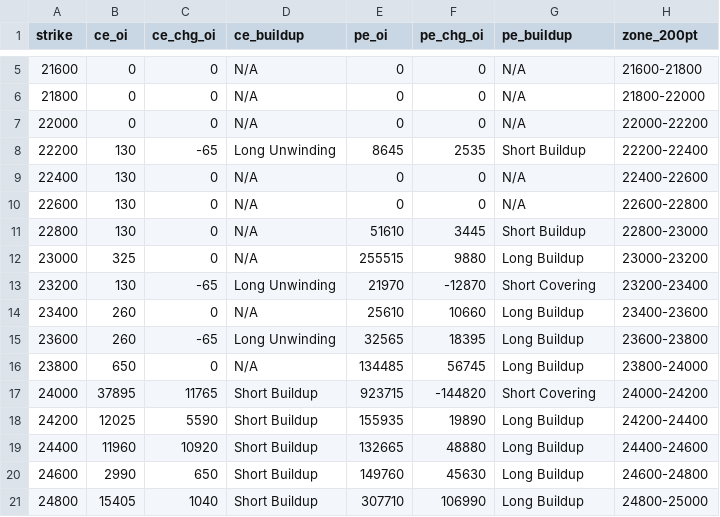
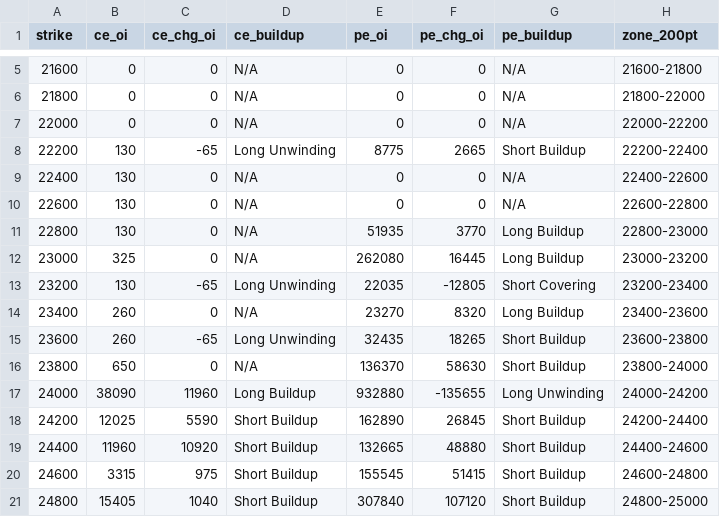
Before and after one commit to ddtambe/Nifty50_Options, a CSV file: data/2026-11-25/2026-12-08_buildup.csv, drawn as a sheet; only a part is shown, gaps mark what is left out; the diff covers the shown part only.

```diff
--- a/data/2026-11-25/2026-12-08_buildup.csv
+++ b/data/2026-11-25/2026-12-08_buildup.csv
@@ -7,15 +7,15 @@ strike,ce_oi,ce_chg_oi,ce_buildup,pe_oi,pe_chg_oi,pe_buildup,zone_200pt
 22000,0,0,N/A,0,0,N/A,22000-22200
-22200,130,-65,Long Unwinding,8645,2535,Short Buildup,22200-22400
+22200,130,-65,Long Unwinding,8775,2665,Short Buildup,22200-22400
 22400,130,0,N/A,0,0,N/A,22400-22600
 22600,130,0,N/A,0,0,N/A,22600-22800
-22800,130,0,N/A,51610,3445,Short Buildup,22800-23000
-23000,325,0,N/A,255515,9880,Long Buildup,23000-23200
-23200,130,-65,Long Unwinding,21970,-12870,Short Covering,23200-23400
-23400,260,0,N/A,25610,10660,Long Buildup,23400-23600
-23600,260,-65,Long Unwinding,32565,18395,Long Buildup,23600-23800
-23800,650,0,N/A,134485,56745,Long Buildup,23800-24000
-24000,37895,11765,Short Buildup,923715,-144820,Short Covering,24000-24200
-24200,12025,5590,Short Buildup,155935,19890,Long Buildup,24200-24400
-24400,11960,10920,Short Buildup,132665,48880,Long Buildup,24400-24600
-24600,2990,650,Short Buildup,149760,45630,Long Buildup,24600-24800
-24800,15405,1040,Short Buildup,307710,106990,Long Buildup,24800-25000
+22800,130,0,N/A,51935,3770,Long Buildup,22800-23000
+23000,325,0,N/A,262080,16445,Long Buildup,23000-23200
+23200,130,-65,Long Unwinding,22035,-12805,Short Covering,23200-23400
+23400,260,0,N/A,23270,8320,Long Buildup,23400-23600
+23600,260,-65,Long Unwinding,32435,18265,Short Buildup,23600-23800
+23800,650,0,N/A,136370,58630,Short Buildup,23800-24000
+24000,38090,11960,Long Buildup,932880,-135655,Long Unwinding,24000-24200
+24200,12025,5590,Short Buildup,162890,26845,Short Buildup,24200-24400
+24400,11960,10920,Short Buildup,132665,48880,Short Buildup,24400-24600
+24600,3315,975,Short Buildup,155545,51415,Short Buildup,24600-24800
+24800,15405,1040,Short Buildup,307840,107120,Short Buildup,24800-25000
```
Also changed, not shown: 76 edited cells elsewhere in this file, data/2026-11-25/2026-12-01_buildup.csv, data/2026-11-25/2026-12-01_raw.csv, 7 other files.
